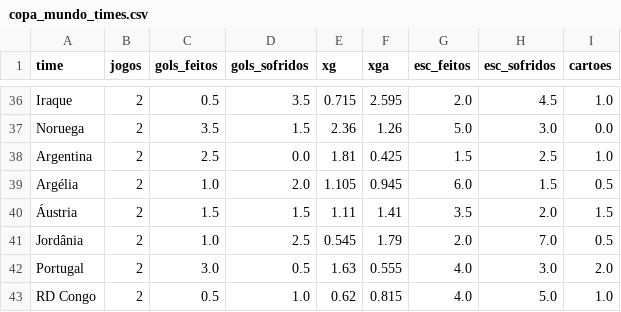
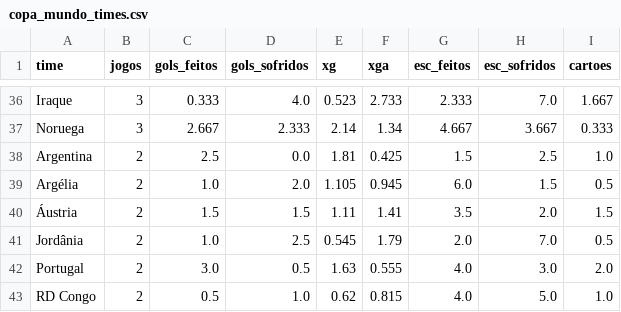
Before and after one commit to Decofb/probabilidades-fc, a CSV file: dados/copa_mundo_times.csv, drawn as a sheet; only a part is shown, gaps mark what is left out; the diff covers the shown part only; the diff names each change by its address in the sheet, - before the commit and + after, or states it on an @@ line.

```diff
--- a/dados/copa_mundo_times.csv
+++ b/dados/copa_mundo_times.csv
-B36:B37 (jogos): 2
+B36:B37 (jogos): 3
-C36 (gols_feitos): 0.5
+C36 (gols_feitos): 0.333
-D36 (gols_sofridos): 3.5
+D36 (gols_sofridos): 4.0
-E36 (xg): 0.715
+E36 (xg): 0.523
-F36 (xga): 2.595
+F36 (xga): 2.733
-G36 (esc_feitos): 2.0
+G36 (esc_feitos): 2.333
-H36 (esc_sofridos): 4.5
+H36 (esc_sofridos): 7.0
-I36 (cartoes): 1.0
+I36 (cartoes): 1.667
-C37 (gols_feitos): 3.5
+C37 (gols_feitos): 2.667
-D37 (gols_sofridos): 1.5
+D37 (gols_sofridos): 2.333
-E37 (xg): 2.36
+E37 (xg): 2.14
-F37 (xga): 1.26
+F37 (xga): 1.34
-G37 (esc_feitos): 5.0
+G37 (esc_feitos): 4.667
-H37 (esc_sofridos): 3.0
+H37 (esc_sofridos): 3.667
-I37 (cartoes): 0.0
+I37 (cartoes): 0.333
```
Also changed, not shown: 74 edited cells elsewhere in this file, dados/brasileirao_a_times.csv, dados/brasileirao_b_jogos.csv, 25 other files.
